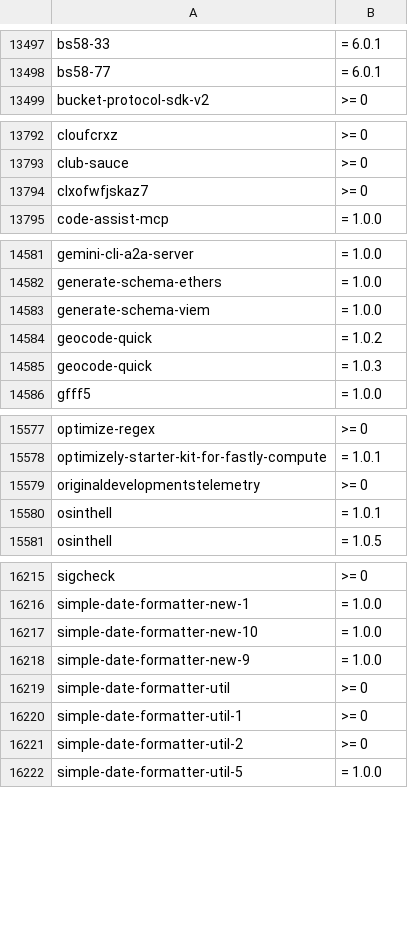
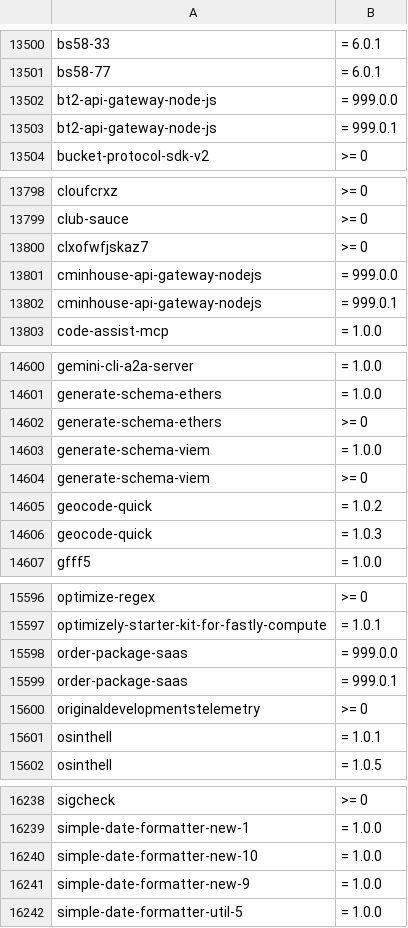
Before and after one commit to OnyxynO/plugin-claude-npm-bun-guard, a TSV file: data/npm-malware.tsv, drawn as a sheet; only a part is shown, gaps mark what is left out; removed rows and columns are numbered as before the commit, all else as after; the diff covers the shown part only; the diff names each change by its address in the sheet, - before the commit and + after, or states it on an @@ line.

```diff
--- a/data/npm-malware.tsv
+++ b/data/npm-malware.tsv
+row 13502: bt2-api-gateway-node-js | = 999.0.0
+row 13503: bt2-api-gateway-node-js | = 999.0.1
+row 13801: cminhouse-api-gateway-nodejs | = 999.0.0
+row 13802: cminhouse-api-gateway-nodejs | = 999.0.1
+row 14602: generate-schema-ethers | >= 0
+row 14604: generate-schema-viem | >= 0
+row 15598: order-package-saas | = 999.0.0
+row 15599: order-package-saas | = 999.0.1
-row 16219: simple-date-formatter-util | >= 0
-row 16220: simple-date-formatter-util-1 | >= 0
-row 16221: simple-date-formatter-util-2 | >= 0
```
Also changed, not shown: 23 added rows and 5 removed rows elsewhere in this file.
